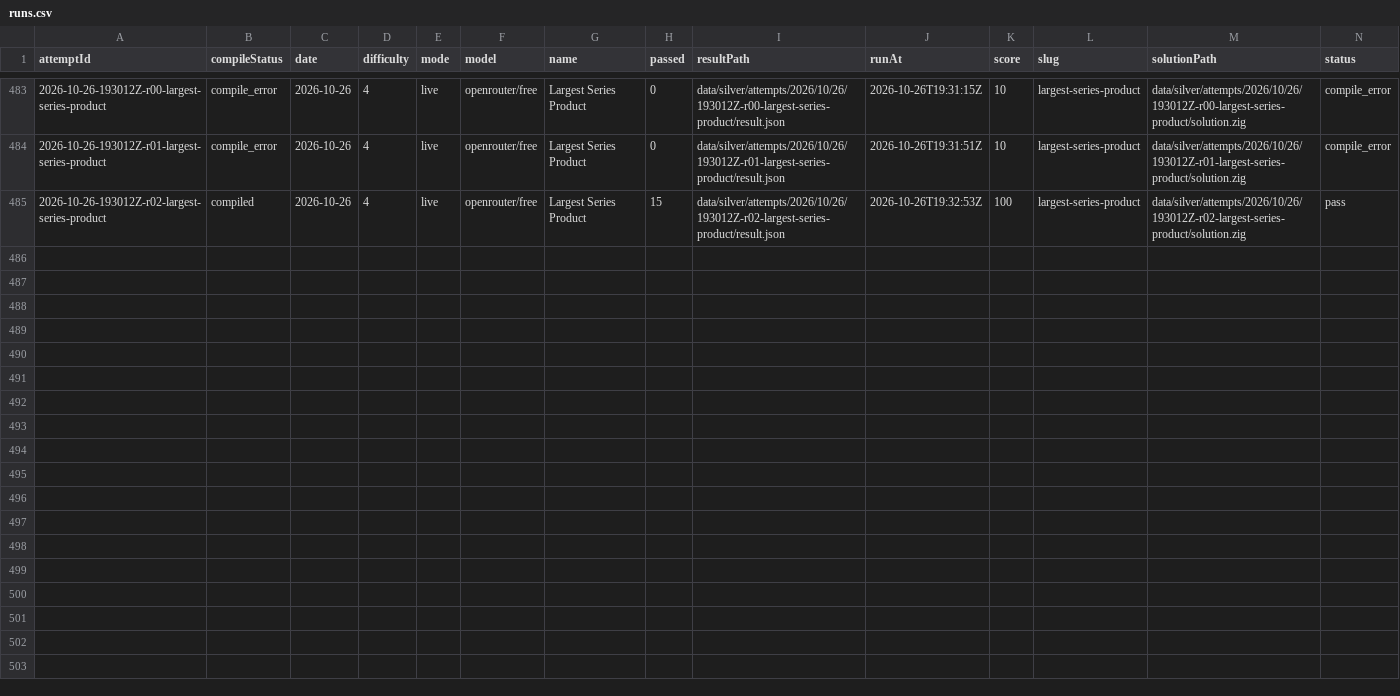
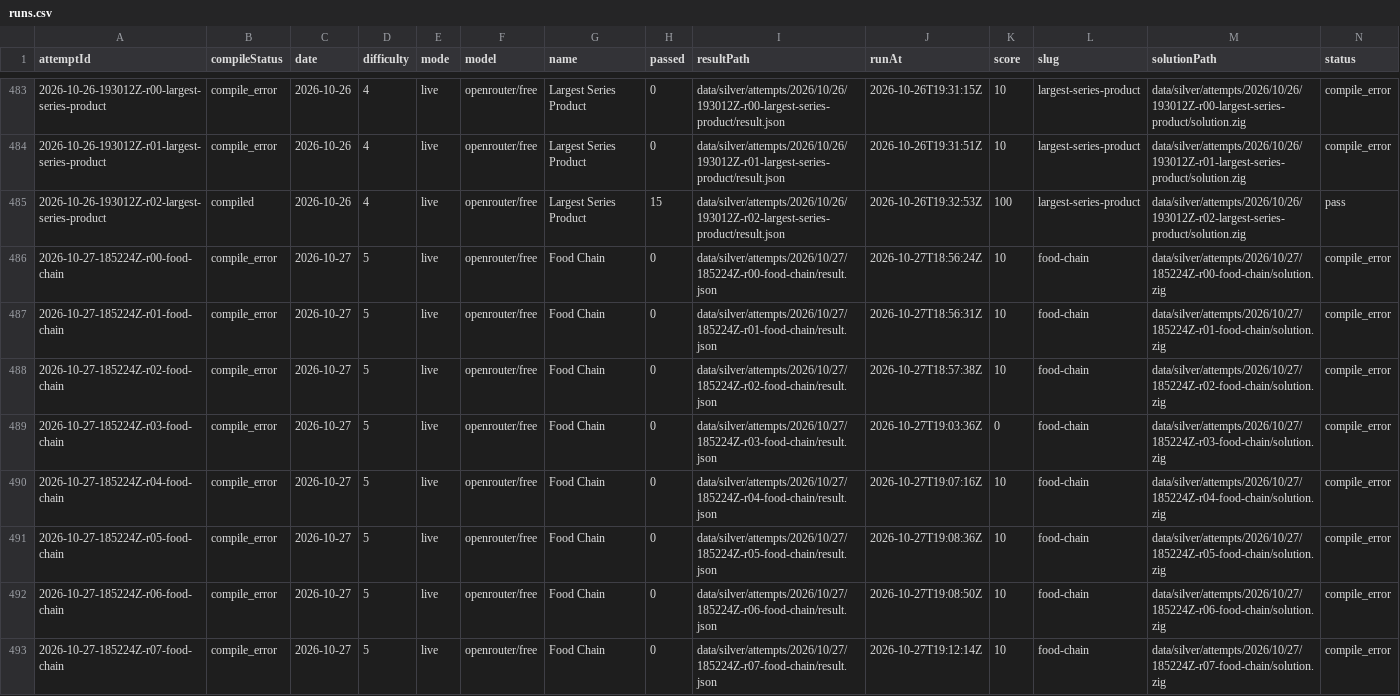
Before and after one commit to s04/zigsyphus, a CSV file: data/gold/runs.csv, drawn as a sheet; only a part is shown, gaps mark what is left out; rows hold the shown columns only; the diff names each change by its address in the sheet, - before the commit and + after, or states it on an @@ line.

```diff
--- a/data/gold/runs.csv
+++ b/data/gold/runs.csv
+row 486: 2026-10-27-185224Z-r00-food-chain | compile_error | 2026-10-27 | 5 | live | openrouter/free | Food Chain | 0 | data/silver/attempts/2026/10/27/185224Z-r00-food-chain/result.json | 2026-10-27T18:56:24Z | 10 | food-chain | data/silver/attempts/2026/10/27/185224Z-r00-food-chain/solution.zig | compile_error
+row 487: 2026-10-27-185224Z-r01-food-chain | compile_error | 2026-10-27 | 5 | live | openrouter/free | Food Chain | 0 | data/silver/attempts/2026/10/27/185224Z-r01-food-chain/result.json | 2026-10-27T18:56:31Z | 10 | food-chain | data/silver/attempts/2026/10/27/185224Z-r01-food-chain/solution.zig | compile_error
+row 488: 2026-10-27-185224Z-r02-food-chain | compile_error | 2026-10-27 | 5 | live | openrouter/free | Food Chain | 0 | data/silver/attempts/2026/10/27/185224Z-r02-food-chain/result.json | 2026-10-27T18:57:38Z | 10 | food-chain | data/silver/attempts/2026/10/27/185224Z-r02-food-chain/solution.zig | compile_error
+row 489: 2026-10-27-185224Z-r03-food-chain | compile_error | 2026-10-27 | 5 | live | openrouter/free | Food Chain | 0 | data/silver/attempts/2026/10/27/185224Z-r03-food-chain/result.json | 2026-10-27T19:03:36Z | 0 | food-chain | data/silver/attempts/2026/10/27/185224Z-r03-food-chain/solution.zig | compile_error
+row 490: 2026-10-27-185224Z-r04-food-chain | compile_error | 2026-10-27 | 5 | live | openrouter/free | Food Chain | 0 | data/silver/attempts/2026/10/27/185224Z-r04-food-chain/result.json | 2026-10-27T19:07:16Z | 10 | food-chain | data/silver/attempts/2026/10/27/185224Z-r04-food-chain/solution.zig | compile_error
+row 491: 2026-10-27-185224Z-r05-food-chain | compile_error | 2026-10-27 | 5 | live | openrouter/free | Food Chain | 0 | data/silver/attempts/2026/10/27/185224Z-r05-food-chain/result.json | 2026-10-27T19:08:36Z | 10 | food-chain | data/silver/attempts/2026/10/27/185224Z-r05-food-chain/solution.zig | compile_error
+row 492: 2026-10-27-185224Z-r06-food-chain | compile_error | 2026-10-27 | 5 | live | openrouter/free | Food Chain | 0 | data/silver/attempts/2026/10/27/185224Z-r06-food-chain/result.json | 2026-10-27T19:08:50Z | 10 | food-chain | data/silver/attempts/2026/10/27/185224Z-r06-food-chain/solution.zig | compile_error
+row 493: 2026-10-27-185224Z-r07-food-chain | compile_error | 2026-10-27 | 5 | live | openrouter/free | Food Chain | 0 | data/silver/attempts/2026/10/27/185224Z-r07-food-chain/result.json | 2026-10-27T19:12:14Z | 10 | food-chain | data/silver/attempts/2026/10/27/185224Z-r07-food-chain/solution.zig | compile_error
```
Also changed, not shown: 35 other files.
